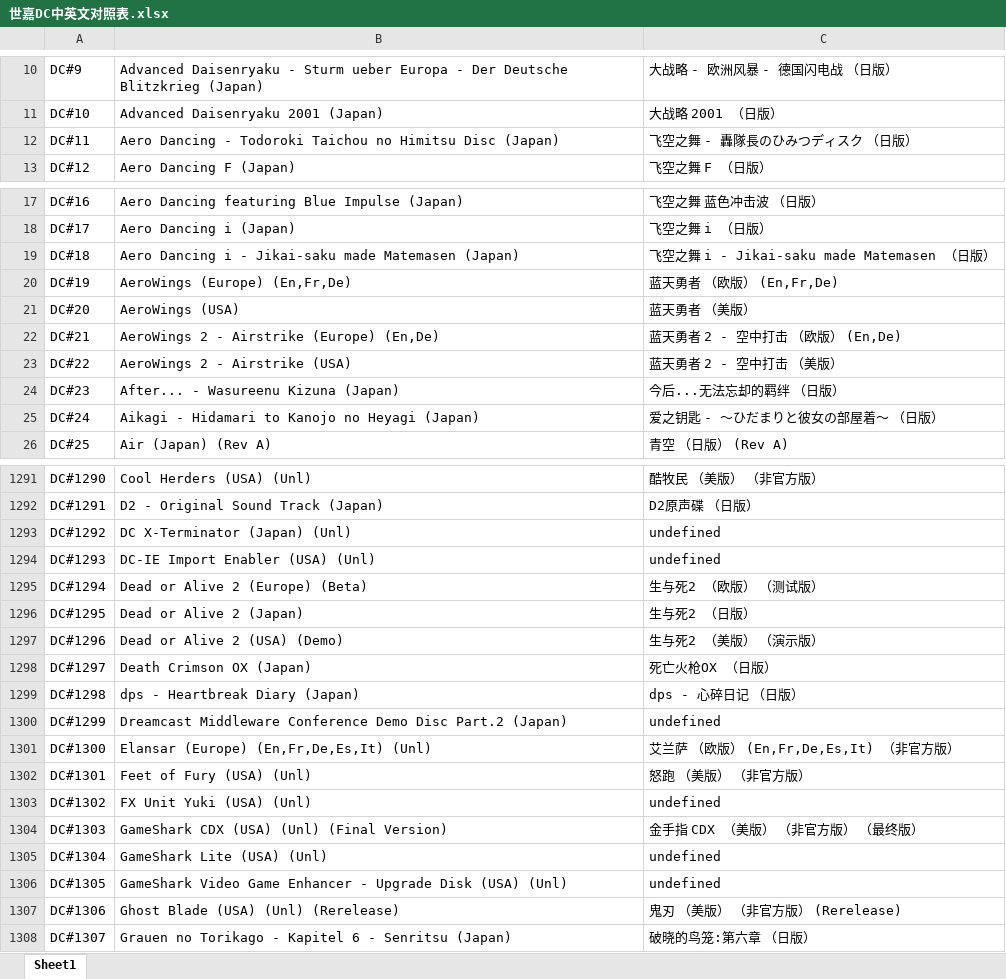
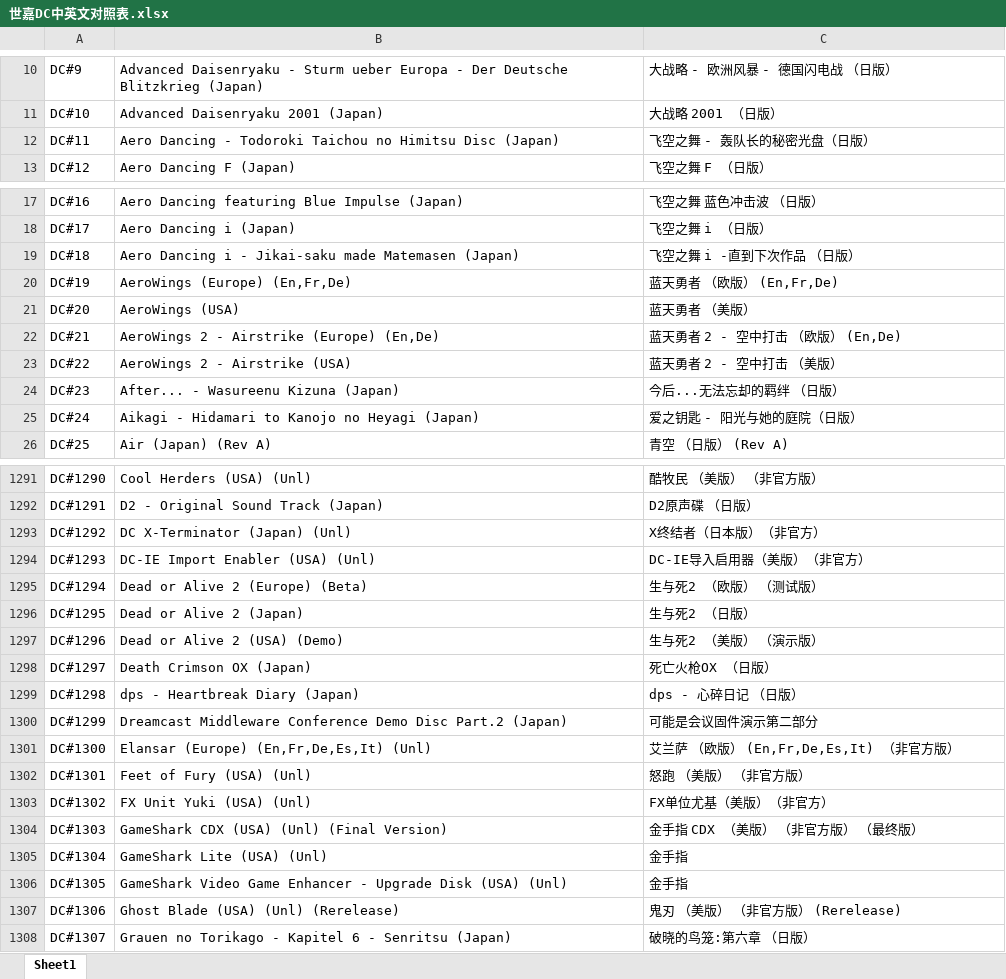
Before and after one commit to brucevsked/vskeddemolist, an Excel workbook: game/各平台游戏名称中英文对照合集/世嘉DC中英文对照表.xlsx, sheet Sheet1, drawn as a sheet; only a part is shown, gaps mark what is left out; values as stored, in another font and other column widths than the file's, no borders; the diff covers the shown part only; the diff names each change by its address in the sheet, - before the commit and + after, or states it on an @@ line.

```diff
--- a/game/各平台游戏名称中英文对照合集/世嘉DC中英文对照表.xlsx (sheet Sheet1)
+++ b/game/各平台游戏名称中英文对照合集/世嘉DC中英文对照表.xlsx (sheet Sheet1)
-C12: 飞空之舞 - 轟隊長のひみつディスク （日版）
+C12: 飞空之舞 - 轰队长的秘密光盘（日版）
-C19: 飞空之舞 i - Jikai-saku made Matemasen （日版）
+C19: 飞空之舞 i -直到下次作品 （日版）
-C25: 爱之钥匙 - ～ひだまりと彼女の部屋着～ （日版）
+C25: 爱之钥匙 - 阳光与她的庭院（日版）
-C1293: undefined
+C1293: X终结者（日本版）（非官方）
-C1294: undefined
+C1294: DC-IE导入启用器（美版）（非官方）
-C1300: undefined
+C1300: 可能是会议固件演示第二部分
-C1303: undefined
+C1303: FX单位尤基（美版）（非官方）
-C1305:C1306: undefined
+C1305:C1306: 金手指
```
Also changed, not shown: 5 edited cells elsewhere in this sheet, game/各平台游戏名称中英文对照合集/世嘉GG中英文对照表.xlsx, game/各平台游戏名称中英文对照合集/任天堂GBA中英文对照表.xlsx, 11 other files.
